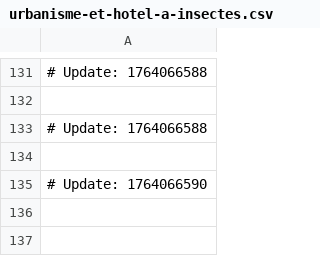
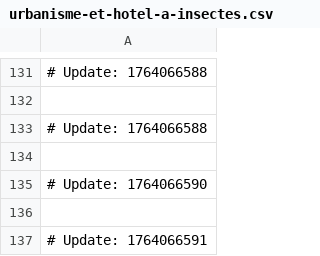
Before and after one commit to naithianee/spdy, a CSV file: urbanisme-et-hotel-a-insectes.csv, drawn as a sheet; only a part is shown, gaps mark what is left out.

Commit message:
Merge pull request #1808 from kaizensoze/add-temps-table

```diff
--- a/urbanisme-et-hotel-a-insectes.csv
+++ b/urbanisme-et-hotel-a-insectes.csv
@@ -135 +135,3 @@
 # Update: 1764066590
+
+# Update: 1764066591
```
